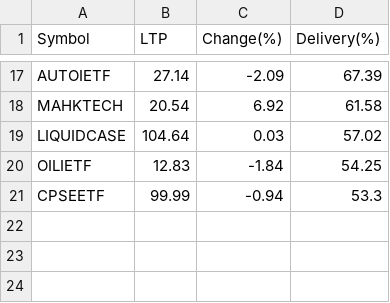
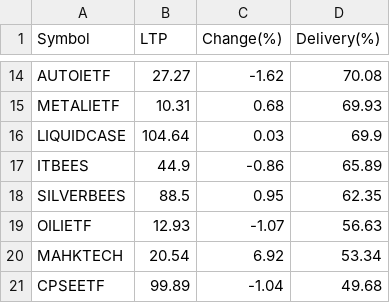
Before and after one commit to P0W/nse_indices, a CSV file: data/delivery_top_25/ETF.csv, drawn as a sheet; only a part is shown, gaps mark what is left out; removed rows and columns are numbered as before the commit, all else as after; the diff covers the shown part only; the diff names each change by its address in the sheet, - before the commit and + after, or states it on an @@ line.

```diff
--- a/data/delivery_top_25/ETF.csv
+++ b/data/delivery_top_25/ETF.csv
-B14 (LTP): 27.14
+B14 (LTP): 27.27
-C14 (Change(%)): -2.09
+C14 (Change(%)): -1.62
-D14 (Delivery(%)): 67.39
+D14 (Delivery(%)): 70.08
-row 18: MAHKTECH | 20.54 | 6.92 | 61.58
+row 15: METALIETF | 10.31 | 0.68 | 69.93
-D16 (Delivery(%)): 57.02
+D16 (Delivery(%)): 69.9
+row 17: ITBEES | 44.9 | -0.86 | 65.89
+row 18: SILVERBEES | 88.5 | 0.95 | 62.35
-B19 (LTP): 12.83
+B19 (LTP): 12.93
-C19 (Change(%)): -1.84
+C19 (Change(%)): -1.07
-D19 (Delivery(%)): 54.25
+D19 (Delivery(%)): 56.63
+row 20: MAHKTECH | 20.54 | 6.92 | 53.34
-B21 (LTP): 99.99
+B21 (LTP): 99.89
-C21 (Change(%)): -0.94
+C21 (Change(%)): -1.04
-D21 (Delivery(%)): 53.3
+D21 (Delivery(%)): 49.68
```
Also changed, not shown: 6 added rows, 9 removed rows and 17 edited cells elsewhere in this file, data/delivery_top_25/NIFTY_50.csv, data/delivery_top_25/NIFTY_500.csv, 7 other files.
